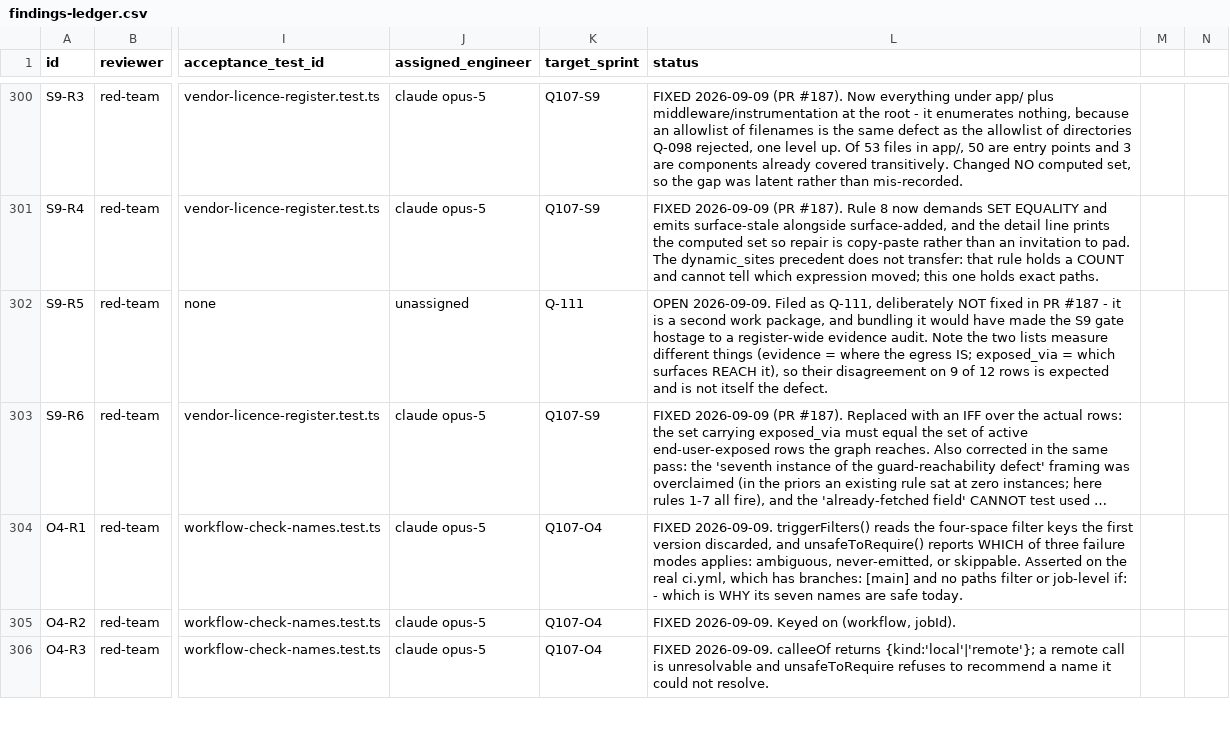
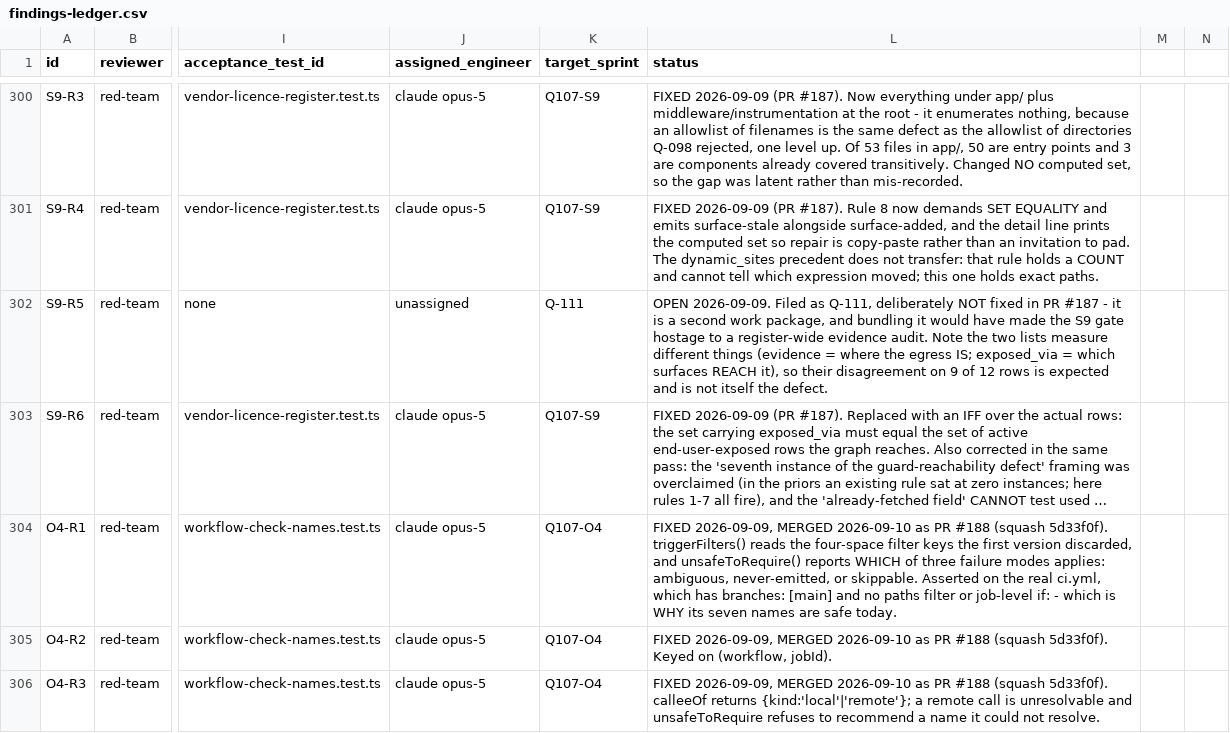
Before and after one commit to wanghaoheng123-boop/QUANTAN-sector-investment, a CSV file: reviews/findings-ledger.csv, drawn as a sheet; only a part is shown, gaps mark what is left out; long unchanged cells end in …; the diff covers the shown part only; the diff names each change by its address in the sheet, - before the commit and + after, or states it on an @@ line.

```diff
--- a/reviews/findings-ledger.csv
+++ b/reviews/findings-ledger.csv
-L304 (status): FIXED 2026-09-09. triggerFilters() reads…
+L304 (status): FIXED 2026-09-09, MERGED 2026-09-10 as PR #188 (squash 5d33f0f). triggerFilters() reads…
-L305 (status): FIXED 2026-09-09. Keyed on…
+L305 (status): FIXED 2026-09-09, MERGED 2026-09-10 as PR #188 (squash 5d33f0f). Keyed on…
-L306 (status): FIXED 2026-09-09. calleeOf returns…
+L306 (status): FIXED 2026-09-09, MERGED 2026-09-10 as PR #188 (squash 5d33f0f). calleeOf returns…
```
Also changed, not shown: 3 edited cells elsewhere in this file, 3 other files.
